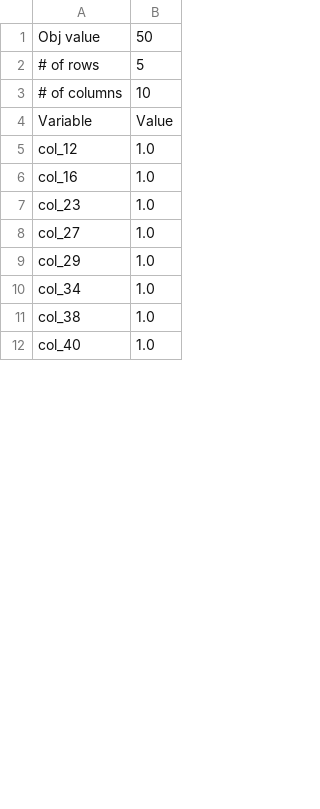
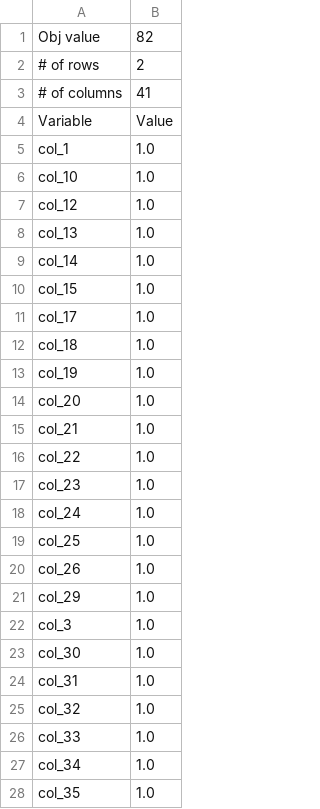
Before and after one commit to tam-km-truong/workspace_quasibiclique, a CSV file: Experiments/data3/results_h_2_M_5.csv, drawn as a sheet; only a part is shown; the shorter side is filled out with more unchanged rows; the diff covers the shown part only.

```diff
--- a/Experiments/data3/results_h_2_M_5.csv
+++ b/Experiments/data3/results_h_2_M_5.csv
@@ -1,10 +1,28 @@
-Obj value,50
-# of rows,5
-# of columns,10
+Obj value,82
+# of rows,2
+# of columns,41
 Variable,Value
+col_1,1.0
+col_10,1.0
 col_12,1.0
-col_16,1.0
+col_13,1.0
+col_14,1.0
+col_15,1.0
+col_17,1.0
+col_18,1.0
+col_19,1.0
+col_20,1.0
+col_21,1.0
+col_22,1.0
 col_23,1.0
-col_27,1.0
+col_24,1.0
+col_25,1.0
+col_26,1.0
 col_29,1.0
+col_3,1.0
+col_30,1.0
+col_31,1.0
+col_32,1.0
+col_33,1.0
 col_34,1.0
+col_35,1.0
```
Also changed, not shown: 13 added rows, 3 removed rows and 3 edited cells elsewhere in this file, Experiments/data3/results_h_3_M_2.csv, Experiments/data3/results_h_3_M_5.csv, 18 other files.
